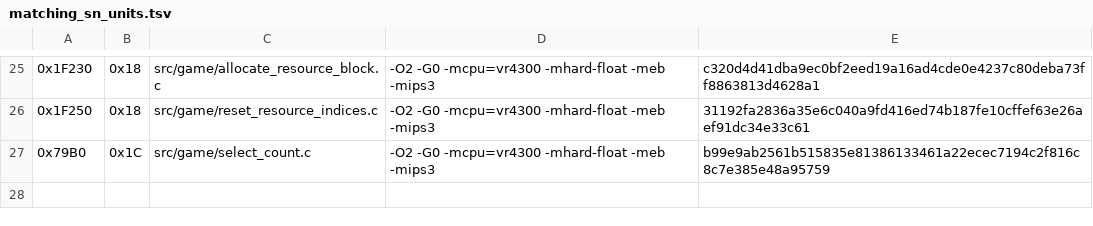
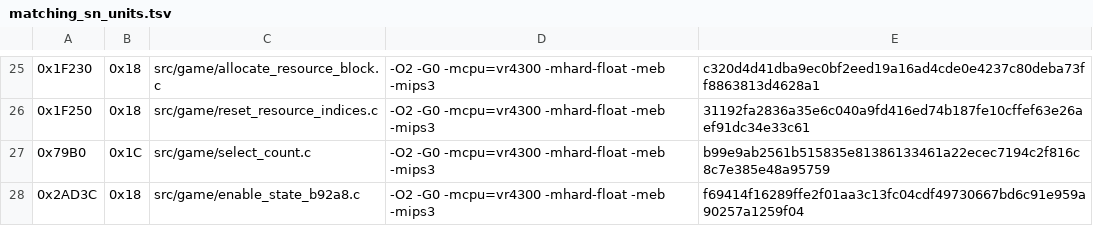
Before and after one commit to TheGh0stShip/Rugrats-Scavenger-Hunt, a TSV file: config/us/matching_sn_units.tsv, drawn as a sheet; only a part is shown, gaps mark what is left out; the diff names each change by its address in the sheet, - before the commit and + after, or states it on an @@ line.

```diff
--- a/config/us/matching_sn_units.tsv
+++ b/config/us/matching_sn_units.tsv
+row 28: 0x2AD3C | 0x18 | src/game/enable_state_b92a8.c | -O2 -G0 -mcpu=vr4300 -mhard-float -meb -mips3 | f69414f16289ffe2f01aa3c13fc04cdf49730667bd6c91e959a90257a1259f04
```
Also changed, not shown: config/us/matching_ido_units.tsv, config/us/nonmatching_units.tsv, 5 other files.
